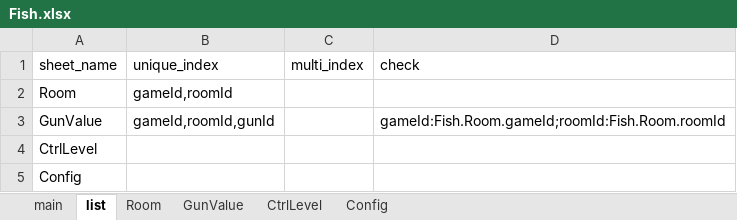
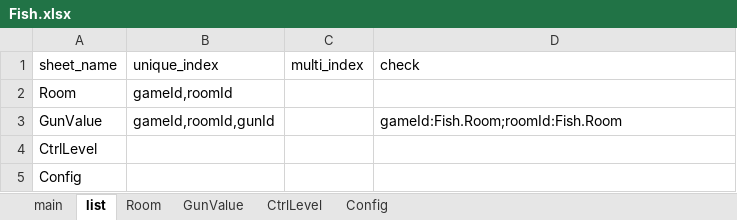
Before and after one commit to yigao/NFShmServer, an Excel workbook: game/Fish/Excel/Fish.xlsx, sheet list, drawn as a sheet; values as stored, in another font and other column widths than the file's, no borders; the diff names each change by its address in the sheet, - before the commit and + after, or states it on an @@ line.

```diff
--- a/game/Fish/Excel/Fish.xlsx (sheet list)
+++ b/game/Fish/Excel/Fish.xlsx (sheet list)
-D3 (check): gameId:Fish.Room.gameId;roomId:Fish.Room.roomId
+D3 (check): gameId:Fish.Room;roomId:Fish.Room
```
Also changed, not shown: 4 other files.
